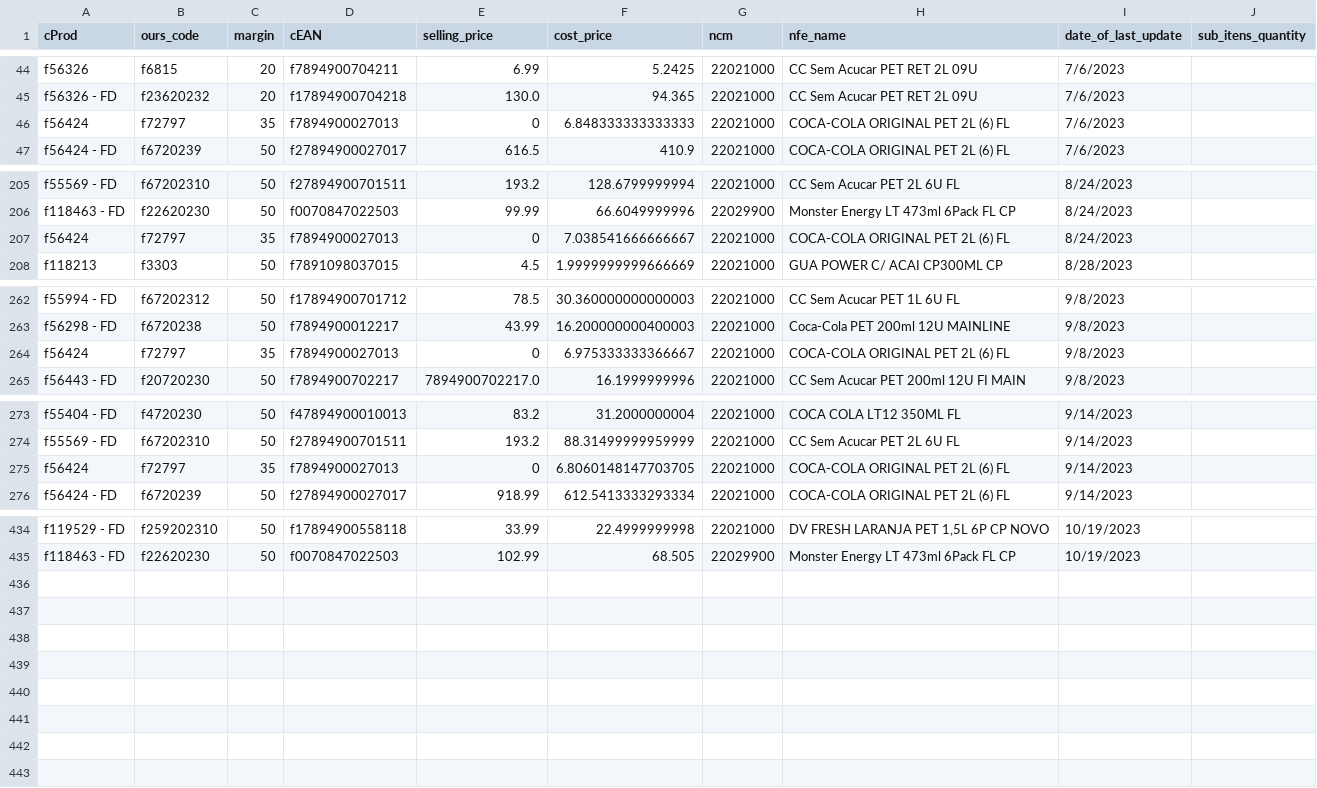
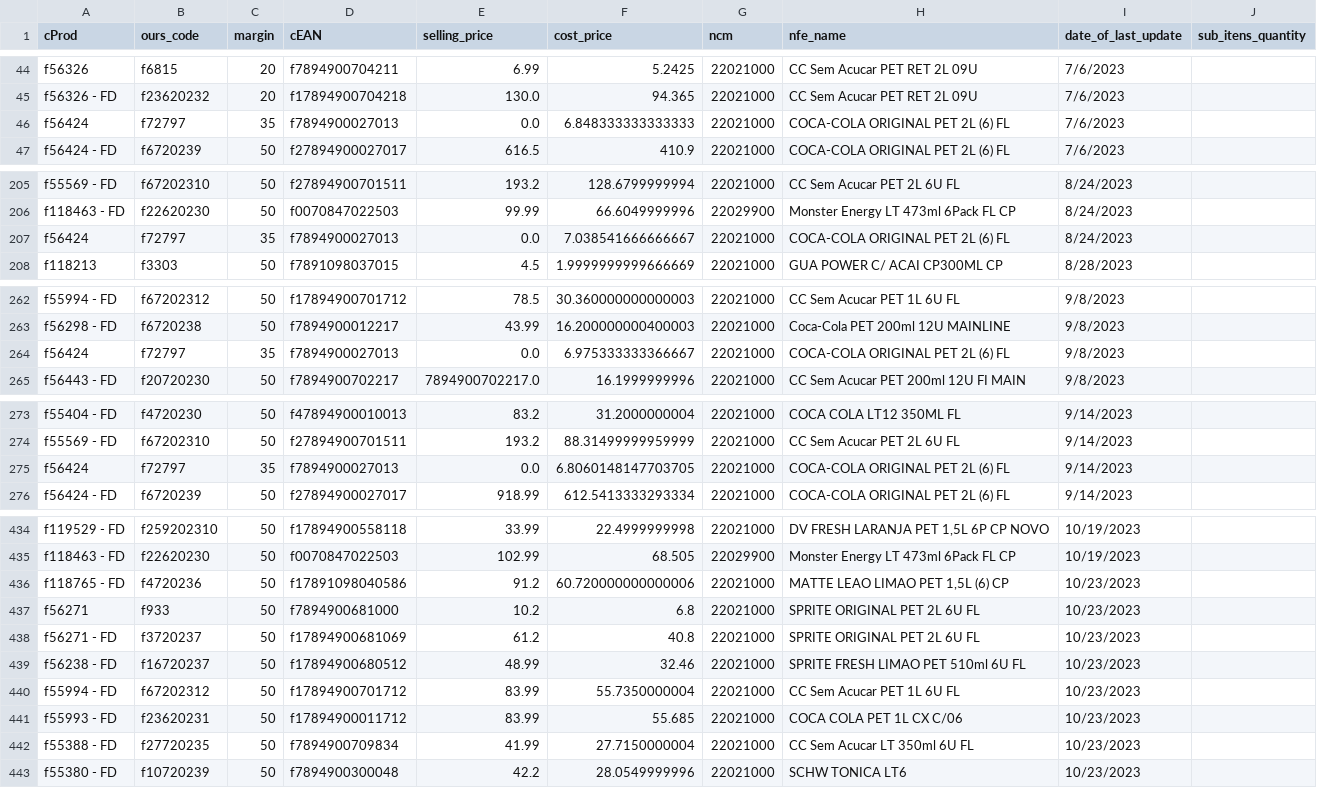
Before and after one commit to I3run01/bot-update-price-python, a CSV file: database/SPAL INDUSTRIA BRASILEIRA DE BEBIDAS SA.csv, drawn as a sheet; only a part is shown, gaps mark what is left out; the diff covers the shown part only.

Commit message:
new prods

```diff
--- a/database/SPAL INDUSTRIA BRASILEIRA DE BEBIDAS SA.csv
+++ b/database/SPAL INDUSTRIA BRASILEIRA DE BEBIDAS SA.csv
@@ -45,3 +45,3 @@ f56326,f6815,20,f7894900704211,6.99,5.2425,22021000,CC Sem Acucar PET RET 2L 09U
 f56326 - FD,f23620232,20,f17894900704218,130.0,94.365,22021000,CC Sem Acucar PET RET 2L 09U,7/6/2023,
-f56424,f72797,35,f7894900027013,0,6.848333333333333,22021000,COCA-COLA ORIGINAL PET 2L (6) FL,7/6/2023,
+f56424,f72797,35,f7894900027013,0.0,6.848333333333333,22021000,COCA-COLA ORIGINAL PET 2L (6) FL,7/6/2023,
 f56424 - FD,f6720239,50,f27894900027017,616.5,410.9,22021000,COCA-COLA ORIGINAL PET 2L (6) FL,7/6/2023,
@@ -206,3 +206,3 @@ f55569 - FD,f67202310,50,f27894900701511,193.2,128.6799999994,22021000,CC Sem Ac
 f118463 - FD,f22620230,50,f0070847022503,99.99,66.6049999996,22029900,Monster Energy LT 473ml 6Pack FL CP,8/24/2023,
-f56424,f72797,35,f7894900027013,0,7.038541666666667,22021000,COCA-COLA ORIGINAL PET 2L (6) FL,8/24/2023,
+f56424,f72797,35,f7894900027013,0.0,7.038541666666667,22021000,COCA-COLA ORIGINAL PET 2L (6) FL,8/24/2023,
 f118213,f3303,50,f7891098037015,4.5,1.9999999999666669,22021000,GUA POWER  C/ ACAI  CP300ML CP,8/28/2023,
@@ -263,3 +263,3 @@ f55994 - FD,f67202312,50,f17894900701712,78.5,30.360000000000003,22021000,CC Sem
 f56298 - FD,f6720238,50,f7894900012217,43.99,16.200000000400003,22021000,Coca-Cola PET 200ml 12U MAINLINE,9/8/2023,
-f56424,f72797,35,f7894900027013,0,6.975333333366667,22021000,COCA-COLA ORIGINAL PET 2L (6) FL,9/8/2023,
+f56424,f72797,35,f7894900027013,0.0,6.975333333366667,22021000,COCA-COLA ORIGINAL PET 2L (6) FL,9/8/2023,
 f56443 - FD,f20720230,50,f7894900702217,7894900702217.0,16.1999999996,22021000,CC Sem Acucar PET 200ml 12U FI MAIN,9/8/2023,
@@ -274,3 +274,3 @@ f55404 - FD,f4720230,50,f47894900010013,83.2,31.2000000004,22021000,COCA COLA LT
 f55569 - FD,f67202310,50,f27894900701511,193.2,88.31499999959999,22021000,CC Sem Acucar PET 2L 6U FL,9/14/2023,
-f56424,f72797,35,f7894900027013,0,6.8060148147703705,22021000,COCA-COLA ORIGINAL PET 2L (6) FL,9/14/2023,
+f56424,f72797,35,f7894900027013,0.0,6.8060148147703705,22021000,COCA-COLA ORIGINAL PET 2L (6) FL,9/14/2023,
 f56424 - FD,f6720239,50,f27894900027017,918.99,612.5413333293334,22021000,COCA-COLA ORIGINAL PET 2L (6) FL,9/14/2023,
@@ -435 +435,9 @@ f119529 - FD,f259202310,50,f17894900558118,33.99,22.4999999998,22021000,"DV FRES
 f118463 - FD,f22620230,50,f0070847022503,102.99,68.505,22029900,Monster Energy LT 473ml 6Pack FL CP,10/19/2023,
+f118765 - FD,f4720236,50,f17891098040586,91.2,60.720000000000006,22021000,"MATTE LEAO LIMAO PET 1,5L (6) CP",10/23/2023,
+f56271,f933,50,f7894900681000,10.2,6.8,22021000,SPRITE ORIGINAL PET 2L 6U FL,10/23/2023,
+f56271 - FD,f3720237,50,f17894900681069,61.2,40.8,22021000,SPRITE ORIGINAL PET 2L 6U FL,10/23/2023,
+f56238 - FD,f16720237,50,f17894900680512,48.99,32.46,22021000,SPRITE FRESH LIMAO PET 510ml 6U FL,10/23/2023,
+f55994 - FD,f67202312,50,f17894900701712,83.99,55.7350000004,22021000,CC Sem Acucar PET 1L 6U FL,10/23/2023,
+f55993 - FD,f23620231,50,f17894900011712,83.99,55.685,22021000,COCA COLA PET 1L CX C/06,10/23/2023,
+f55388 - FD,f27720235,50,f7894900709834,41.99,27.7150000004,22021000,CC Sem Acucar LT 350ml 6U FL,10/23/2023,
+f55380 - FD,f10720239,50,f7894900300048,42.2,28.0549999996,22021000,SCHW TONICA LT6,10/23/2023,
```
Also changed, not shown: 4 edited cells elsewhere in this file, database/LUA NOVA INDUSTRIA E COMERCIO DE PRODUTOS ALIMENTICIOS LTDA.csv, 2 other files.
